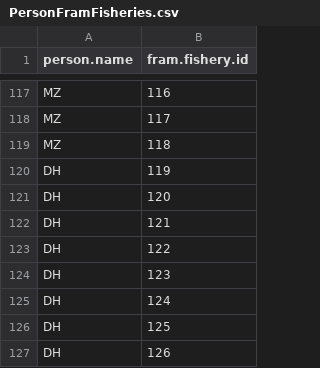
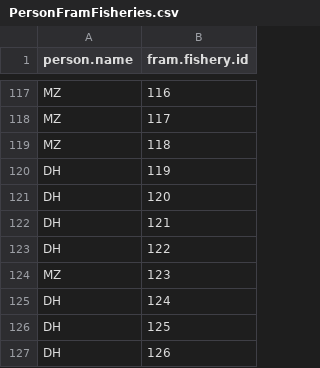
Before and after one commit to PSC-CoTC/PSC-FRAM-Admin, a CSV file: data/PersonFramFisheries.csv, drawn as a sheet; only a part is shown, gaps mark what is left out.

Commit message:
Update PersonFramFisheries.csv
For fram.fishery.id 123, person.name changed from "DH" to "MZ" as per MB and AR request.

```diff
--- a/data/PersonFramFisheries.csv
+++ b/data/PersonFramFisheries.csv
@@ -123,3 +123,3 @@ DH,121
 DH,122
-DH,123
+MZ,123
 DH,124
```
